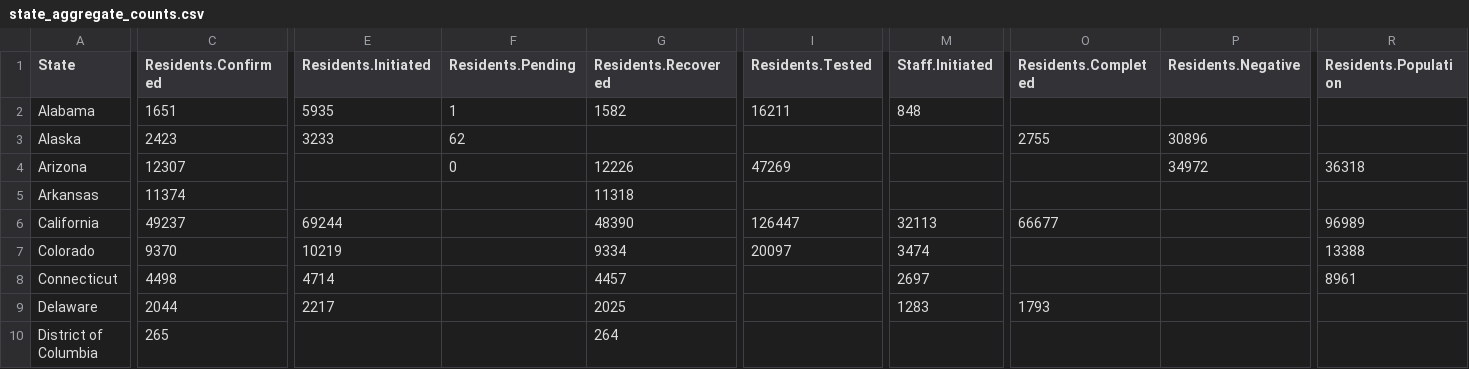
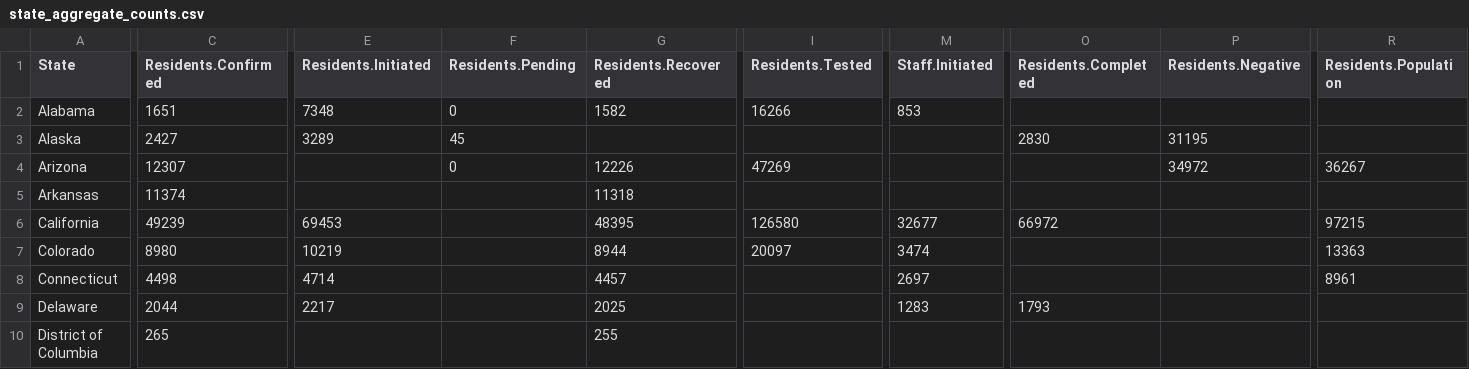
Before and after one commit to uclalawcovid19behindbars/data, a CSV file: latest-data/state_aggregate_counts.csv, drawn as a sheet; only a part is shown, gaps mark what is left out; the diff covers the shown part only; the diff names each change by its address in the sheet, - before the commit and + after, or states it on an @@ line.

```diff
--- a/latest-data/state_aggregate_counts.csv
+++ b/latest-data/state_aggregate_counts.csv
-E2 (Residents.Initiated): 5935
+E2 (Residents.Initiated): 7348
-F2 (Residents.Pending): 1
+F2 (Residents.Pending): 0
-I2 (Residents.Tested): 16211
+I2 (Residents.Tested): 16266
-M2 (Staff.Initiated): 848
+M2 (Staff.Initiated): 853
-C3 (Residents.Confirmed): 2423
+C3 (Residents.Confirmed): 2427
-E3 (Residents.Initiated): 3233
+E3 (Residents.Initiated): 3289
-F3 (Residents.Pending): 62
+F3 (Residents.Pending): 45
-O3 (Residents.Completed): 2755
+O3 (Residents.Completed): 2830
-P3 (Residents.Negative): 30896
+P3 (Residents.Negative): 31195
-R4 (Residents.Population): 36318
+R4 (Residents.Population): 36267
-C6 (Residents.Confirmed): 49237
+C6 (Residents.Confirmed): 49239
-E6 (Residents.Initiated): 69244
+E6 (Residents.Initiated): 69453
-G6 (Residents.Recovered): 48390
+G6 (Residents.Recovered): 48395
-I6 (Residents.Tested): 126447
+I6 (Residents.Tested): 126580
-M6 (Staff.Initiated): 32113
+M6 (Staff.Initiated): 32677
-O6 (Residents.Completed): 66677
+O6 (Residents.Completed): 66972
-R6 (Residents.Population): 96989
+R6 (Residents.Population): 97215
-C7 (Residents.Confirmed): 9370
+C7 (Residents.Confirmed): 8980
-G7 (Residents.Recovered): 9334
+G7 (Residents.Recovered): 8944
-R7 (Residents.Population): 13388
+R7 (Residents.Population): 13363
-G10 (Residents.Recovered): 264
+G10 (Residents.Recovered): 255
```
Also changed, not shown: 139 edited cells elsewhere in this file, latest-data/adult_facility_covid_counts.csv, latest-data/national_aggregate_counts.csv.
